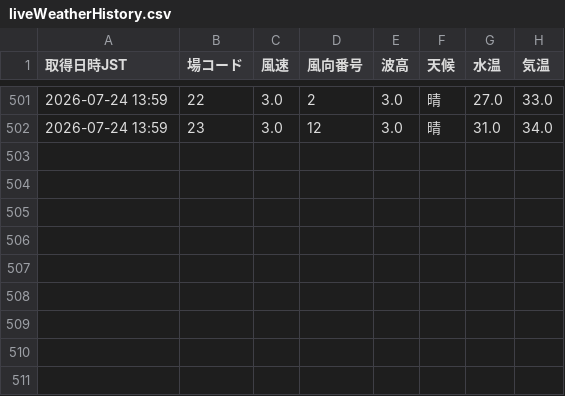
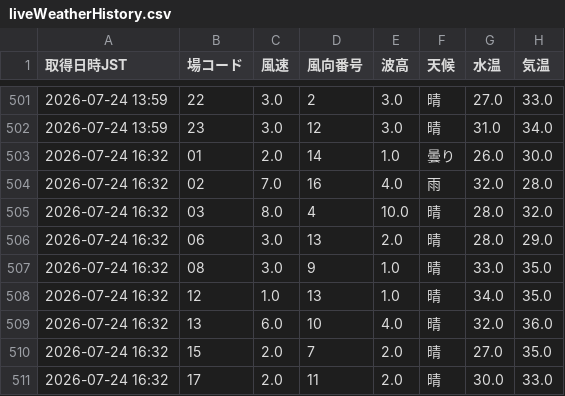
Before and after one commit to abeken1026395/lumen-vortax-4z2, a CSV file: docs/data/liveWeatherHistory.csv, drawn as a sheet; only a part is shown, gaps mark what is left out.

```diff
--- a/docs/data/liveWeatherHistory.csv
+++ b/docs/data/liveWeatherHistory.csv
@@ -502 +502,10 @@
 2026-07-24 13:59,23,3.0,12,3.0,晴,31.0,34.0
+2026-07-24 16:32,01,2.0,14,1.0,曇り,26.0,30.0
+2026-07-24 16:32,02,7.0,16,4.0,雨,32.0,28.0
+2026-07-24 16:32,03,8.0,4,10.0,晴,28.0,32.0
+2026-07-24 16:32,06,3.0,13,2.0,晴,28.0,29.0
+2026-07-24 16:32,08,3.0,9,1.0,晴,33.0,35.0
+2026-07-24 16:32,12,1.0,13,1.0,晴,34.0,35.0
+2026-07-24 16:32,13,6.0,10,4.0,晴,32.0,36.0
+2026-07-24 16:32,15,2.0,7,2.0,晴,27.0,35.0
+2026-07-24 16:32,17,2.0,11,2.0,晴,30.0,33.0
```
Also changed, not shown: 1 other file.
